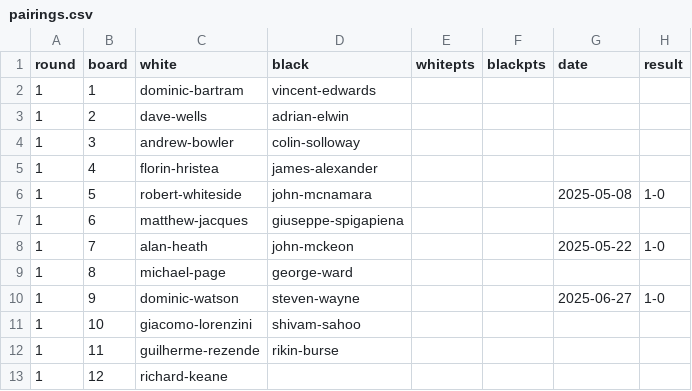
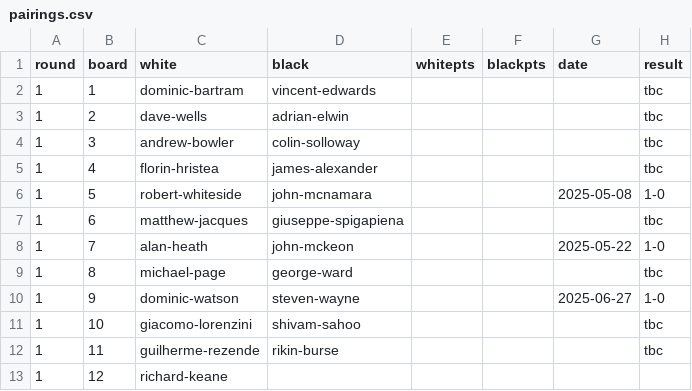
Before and after one commit to MiltonKeynesChessClub/clubwebsite, a CSV file: _data/results/internal/2025/openswiss/pairings.csv, drawn as a sheet.

```diff
--- a/_data/results/internal/2025/openswiss/pairings.csv
+++ b/_data/results/internal/2025/openswiss/pairings.csv
@@ -1,13 +1,13 @@
 round,board,white,black,whitepts,blackpts,date,result
-1,1,dominic-bartram,vincent-edwards,,,,
-1,2,dave-wells,adrian-elwin,,,,
-1,3,andrew-bowler,colin-solloway,,,,
-1,4,florin-hristea,james-alexander,,,,
+1,1,dominic-bartram,vincent-edwards,,,,tbc
+1,2,dave-wells,adrian-elwin,,,,tbc
+1,3,andrew-bowler,colin-solloway,,,,tbc
+1,4,florin-hristea,james-alexander,,,,tbc
 1,5,robert-whiteside,john-mcnamara,,,2025-05-08,1-0
-1,6,matthew-jacques,giuseppe-spigapiena,,,,
+1,6,matthew-jacques,giuseppe-spigapiena,,,,tbc
 1,7,alan-heath,john-mckeon,,,2025-05-22,1-0
-1,8,michael-page,george-ward,,,,
+1,8,michael-page,george-ward,,,,tbc
 1,9,dominic-watson,steven-wayne,,,2025-06-27,1-0
-1,10,giacomo-lorenzini,shivam-sahoo,,,,
-1,11,guilherme-rezende,rikin-burse,,,,
+1,10,giacomo-lorenzini,shivam-sahoo,,,,tbc
+1,11,guilherme-rezende,rikin-burse,,,,tbc
 1,12,richard-keane,,,,,
```
Also changed, not shown: _data/results/internal/2025/u1800ko/pairings.csv, _data/results/internal/2025/u1800swiss/pairings.csv.
